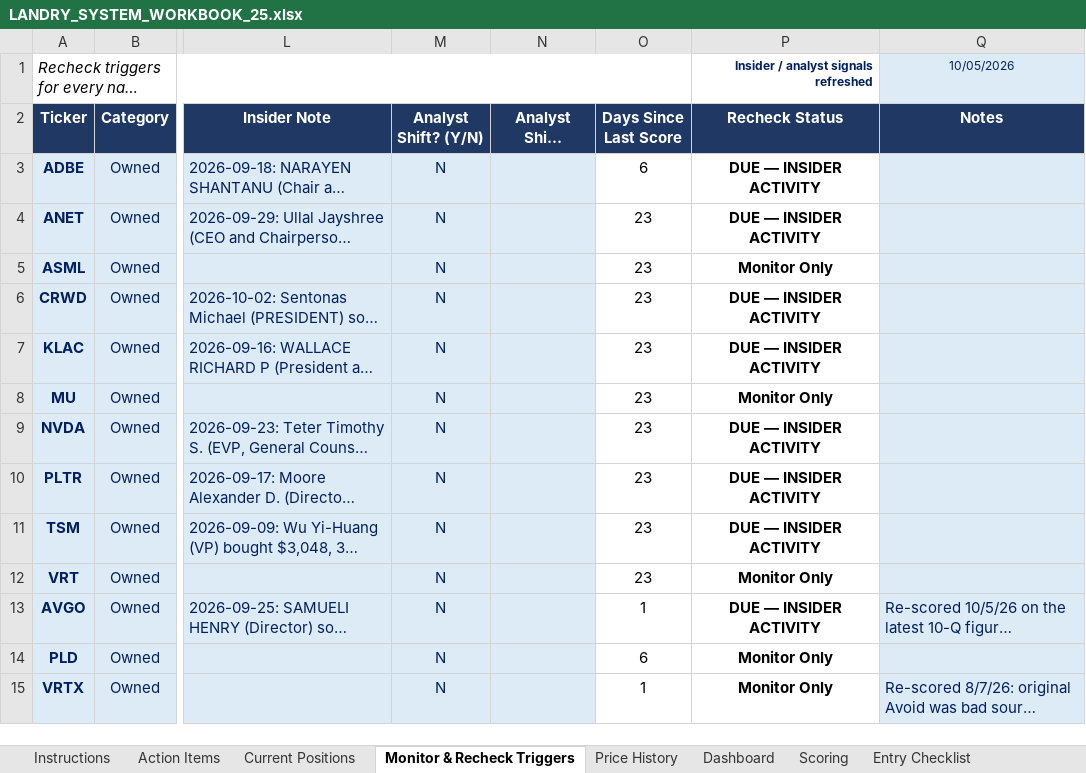
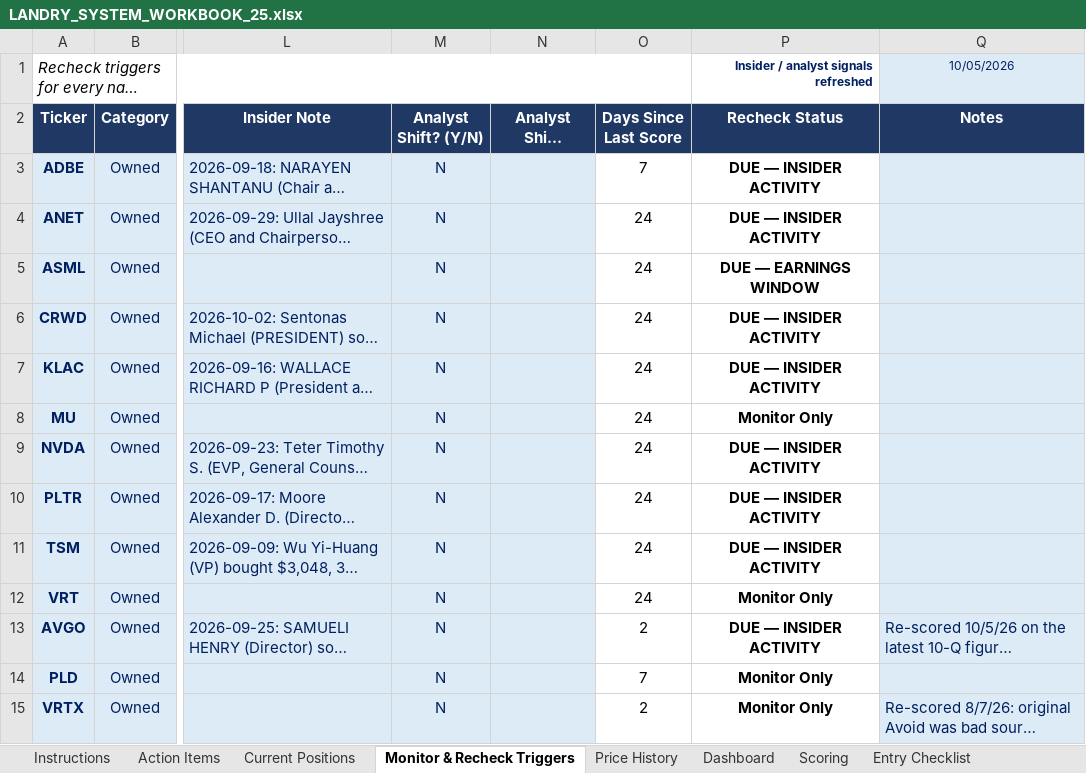
Before and after one commit to cope413/Stock_Picker, an Excel workbook: LANDRY_SYSTEM_WORKBOOK_25.xlsx, sheet Monitor & Recheck Triggers, drawn as a sheet; only a part is shown, gaps mark what is left out; long unchanged cells end in …; values as stored, in another font and other column widths than the file's, no borders; conditional formats and table styles not drawn; the diff covers the shown part only; the diff names each change by its address in the sheet, - before the commit and + after, or states it on an @@ line.

```diff
--- a/LANDRY_SYSTEM_WORKBOOK_25.xlsx (sheet Monitor & Recheck Triggers)
+++ b/LANDRY_SYSTEM_WORKBOOK_25.xlsx (sheet Monitor & Recheck Triggers)
-O3 (Days Since Last Score): 6
+O3 (Days Since Last Score): 7
-O4:O12 (Days Since Last Score): 23
+O4:O12 (Days Since Last Score): 24
-P5 (Recheck Status): Monitor Only
+P5 (Recheck Status): DUE — EARNINGS WINDOW
-O13 (Days Since Last Score): 1
+O13 (Days Since Last Score): 2
-O14 (Days Since Last Score): 6
+O14 (Days Since Last Score): 7
-O15 (Days Since Last Score): 1
+O15 (Days Since Last Score): 2
```
Also changed, not shown: 39 edited cells elsewhere in this sheet, sheet Current Positions, sheet Performance Tracking, sheet Correlation Matrix, sheet Process Checklist, sheet Portfolio Drawdown Log, sheet Journal, 5 more sheets, formulas that keep their value, hidden cells, charts or pictures, 2 other files.
